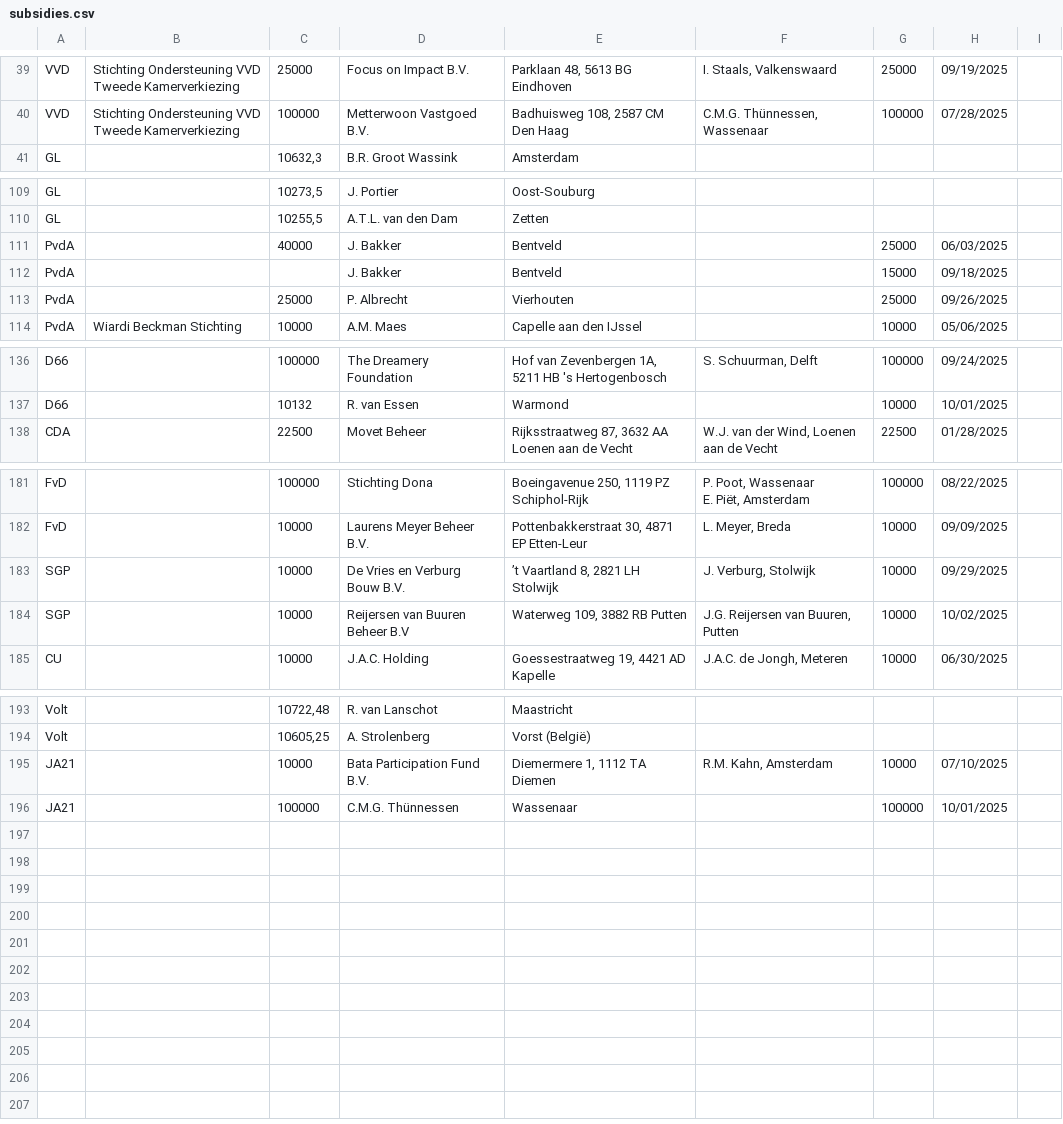
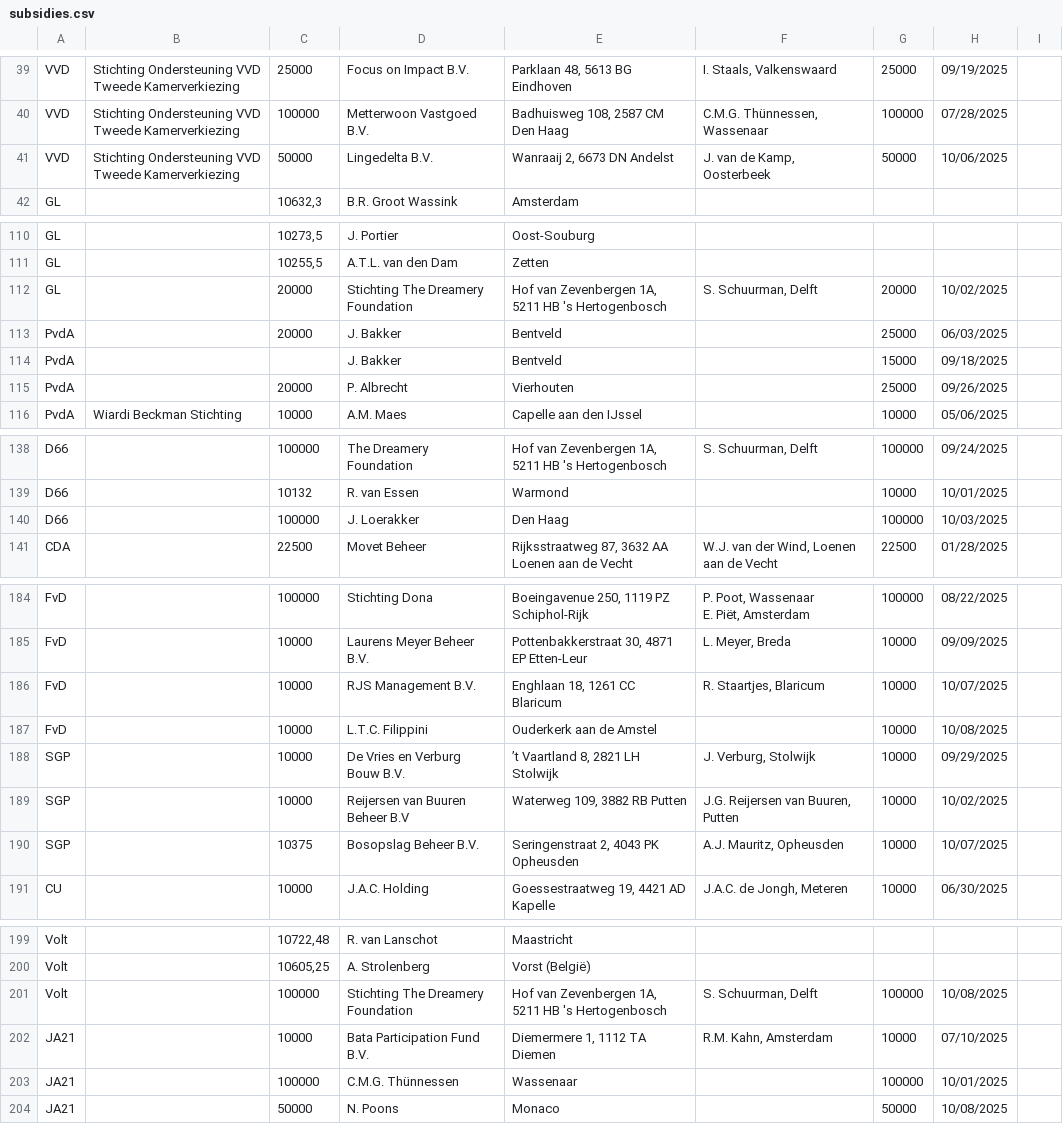
Before and after one commit to openstate/ro-pp-subsidies, a CSV file: subsidies.csv, drawn as a sheet; only a part is shown, gaps mark what is left out; the diff covers the shown part only.

Commit message:
Subsidies bijgewerkt.

```diff
--- a/subsidies.csv
+++ b/subsidies.csv
@@ -41,2 +41,3 @@ VVD,Stichting Ondersteuning VVD Tweede Kamerverkiezing,25000,Focus on Impact B.V
 VVD,Stichting Ondersteuning VVD Tweede Kamerverkiezing,100000,Metterwoon Vastgoed B.V.,"Badhuisweg 108, 2587 CM Den Haag","C.M.G. Thünnessen, Wassenaar ",100000,07/28/2025,
+VVD,Stichting Ondersteuning VVD Tweede Kamerverkiezing,50000,Lingedelta B.V.,"Wanraaij 2, 6673 DN Andelst","J. van de Kamp, Oosterbeek",50000,10/06/2025,
 GL,,"10632,3",B.R. Groot Wassink,Amsterdam,,,,
@@ -111,5 +112,6 @@ GL,,"10273,5",J. Portier,Oost-Souburg,,,,
 GL,,"10255,5",A.T.L. van den Dam,Zetten,,,,
-PvdA,,40000,J. Bakker ,Bentveld,,25000,06/03/2025,
+GL,,20000,Stichting The Dreamery Foundation ,"Hof van Zevenbergen 1A, 5211 HB 's Hertogenbosch","S. Schuurman, Delft",20000,10/02/2025,
+PvdA,,20000,J. Bakker ,Bentveld,,25000,06/03/2025,
 PvdA,,,J. Bakker ,Bentveld,,15000,09/18/2025,
-PvdA,,25000,P. Albrecht,Vierhouten,,25000,09/26/2025,
+PvdA,,20000,P. Albrecht,Vierhouten,,25000,09/26/2025,
 PvdA,Wiardi Beckman Stichting,10000,A.M. Maes,Capelle aan den IJssel,,10000,05/06/2025,
@@ -138,2 +140,3 @@ D66,,100000,The Dreamery Foundation,"Hof van Zevenbergen 1A, 5211 HB 's Hertogen
 D66,,10132,R. van Essen,Warmond,,10000,10/01/2025,
+D66,,100000,J. Loerakker,Den Haag,,100000,10/03/2025,
 CDA,,22500,Movet Beheer,"Rijksstraatweg 87, 3632 AA Loenen aan de Vecht","W.J. van der Wind, Loenen aan de Vecht",22500,01/28/2025,
@@ -184,4 +187,7 @@ E. Piët, Amsterdam",100000,08/22/2025,
 FvD,,10000,Laurens Meyer Beheer B.V.,"Pottenbakkerstraat 30, 4871 EP Etten-Leur","L. Meyer, Breda",10000,09/09/2025,
+FvD,,10000,RJS Management B.V.,"Enghlaan 18, 1261 CC Blaricum","R. Staartjes, Blaricum",10000,10/07/2025,
+FvD,,10000,L.T.C. Filippini,Ouderkerk aan de Amstel,,10000,10/08/2025,
 SGP,,10000,De Vries en Verburg Bouw B.V.,"’t Vaartland 8, 2821 LH Stolwijk ","J. Verburg, Stolwijk",10000,09/29/2025,
 SGP,,10000,Reijersen van Buuren Beheer B.V,"Waterweg 109, 3882 RB Putten","J.G. Reijersen van Buuren, Putten",10000,10/02/2025,
+SGP,,10375,Bosopslag Beheer B.V.,"Seringenstraat 2, 4043 PK Opheusden","A.J. Mauritz, Opheusden",10000,10/07/2025,
 CU,,10000,J.A.C. Holding,"Goessestraatweg 19, 4421 AD Kapelle","J.A.C. de Jongh, Meteren",10000,06/30/2025,
@@ -196,3 +202,5 @@ Volt,,"10722,48",R. van Lanschot,Maastricht,,,,
 Volt,,"10605,25",A. Strolenberg,Vorst (België),,,,
+Volt,,100000,Stichting The Dreamery Foundation,"Hof van Zevenbergen 1A, 5211 HB 's Hertogenbosch","S. Schuurman, Delft",100000,10/08/2025,
 JA21,,10000,Bata Participation Fund B.V.,"Diemermere 1, 1112 TA Diemen","R.M. Kahn, Amsterdam",10000,07/10/2025,
 JA21,,100000,C.M.G. Thünnessen,Wassenaar,,100000,10/01/2025,
+JA21,,50000,N. Poons,Monaco,,50000,10/08/2025,
```
Also changed, not shown: 9 edited cells elsewhere in this file.
